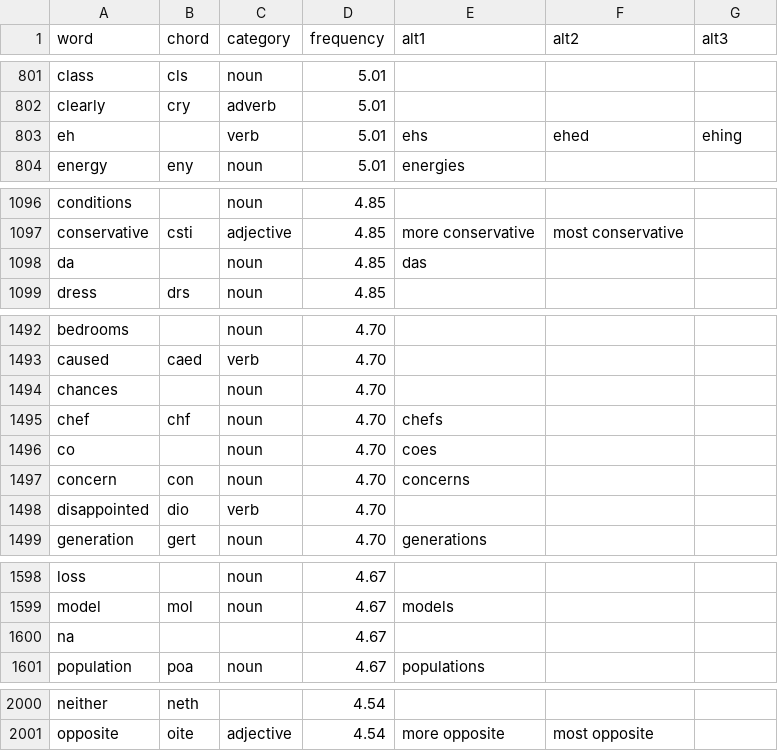
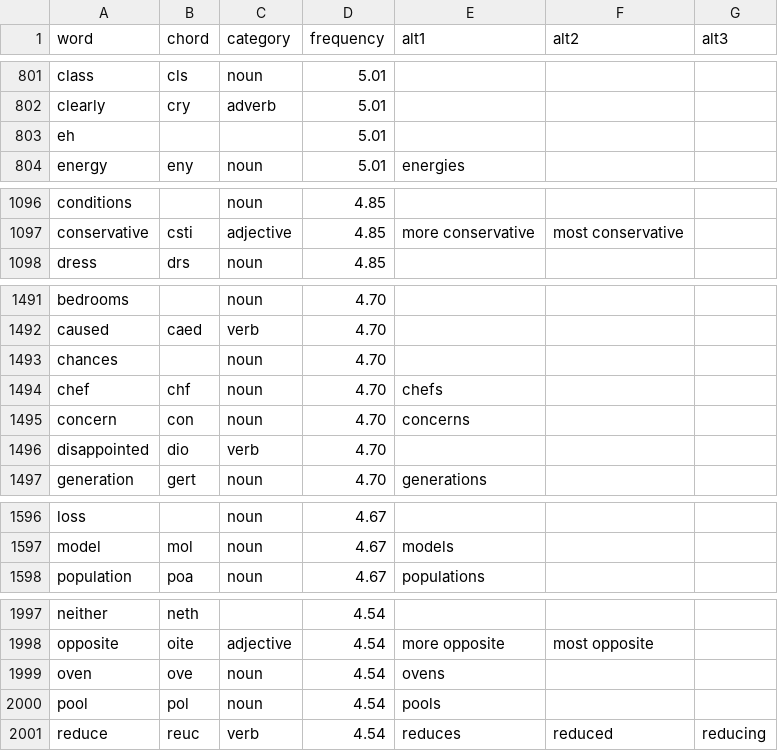
Before and after one commit to dlip/dotfiles, a CSV file: .config/chordgen/chords.csv, drawn as a sheet; only a part is shown, gaps mark what is left out; the diff covers the shown part only.

Commit message:
chords

```diff
--- a/.config/chordgen/chords.csv
+++ b/.config/chordgen/chords.csv
@@ -802,3 +802,3 @@ class,cls,noun,5.01,,,
 clearly,cry,adverb,5.01,,,
-eh,,verb,5.01,ehs,ehed,ehing
+eh,,,5.01,,,
 energy,eny,noun,5.01,energies,,
@@ -1097,3 +1097,2 @@ conditions,,noun,4.85,,,
 conservative,csti,adjective,4.85,more conservative,most conservative,
-da,,noun,4.85,das,,
 dress,drs,noun,4.85,,,
@@ -1495,3 +1494,2 @@ chances,,noun,4.70,,,
 chef,chf,noun,4.70,chefs,,
-co,,noun,4.70,coes,,
 concern,con,noun,4.70,concerns,,
@@ -1599,3 +1597,2 @@ loss,,noun,4.67,,,
 model,mol,noun,4.67,models,,
-na,,,4.67,,,
 population,poa,noun,4.67,populations,,
@@ -2001 +1998,4 @@ neither,neth,,4.54,,,
 opposite,oite,adjective,4.54,more opposite,most opposite,
+oven,ove,noun,4.54,ovens,,
+pool,pol,noun,4.54,pools,,
+reduce,reuc,verb,4.54,reduces,reduced,reducing
```
Also changed, not shown: 1 edited cell elsewhere in this file.
